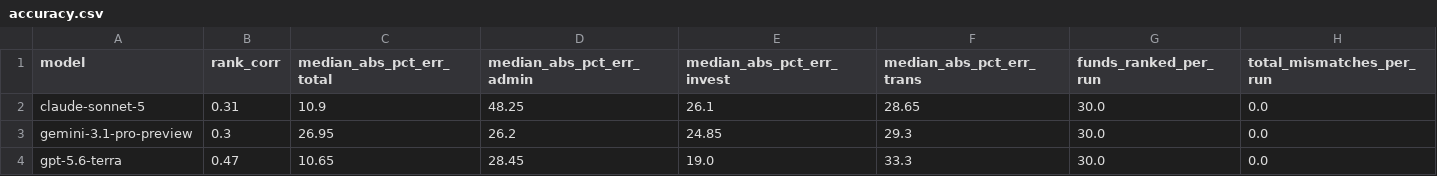
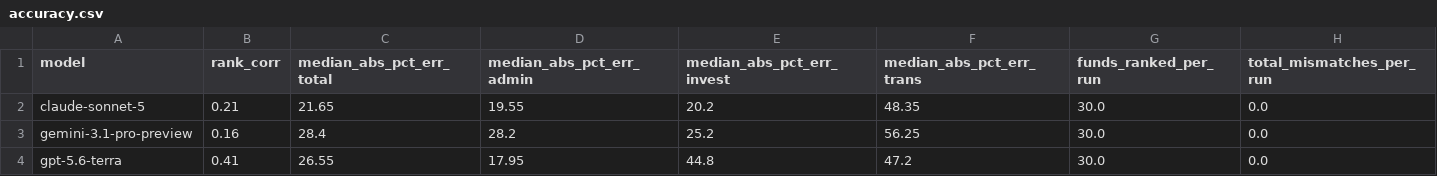
Before and after one commit to open-source-modelling/ranking_aus_super, a CSV file: results/20261026T014056Z/mid_career/accuracy.csv (was results/20261025T231926Z/mid_career/accuracy.csv), drawn as a sheet.

```diff
--- a/results/20261025T231926Z/mid_career/accuracy.csv
+++ b/results/20261026T014056Z/mid_career/accuracy.csv
@@ -1,4 +1,4 @@
 model,rank_corr,median_abs_pct_err_total,median_abs_pct_err_admin,median_abs_pct_err_invest,median_abs_pct_err_trans,funds_ranked_per_run,total_mismatches_per_run
-claude-sonnet-5,0.31,10.9,48.25,26.1,28.65,30.0,0.0
-gemini-3.1-pro-preview,0.3,26.95,26.2,24.85,29.3,30.0,0.0
-gpt-5.6-terra,0.47,10.65,28.45,19.0,33.3,30.0,0.0
+claude-sonnet-5,0.21,21.65,19.55,20.2,48.35,30.0,0.0
+gemini-3.1-pro-preview,0.16,28.4,28.2,25.2,56.25,30.0,0.0
+gpt-5.6-terra,0.41,26.55,17.95,44.8,47.2,30.0,0.0
```
Also changed, not shown: inputs/companies.csv, inputs/fees.csv, 49 other files.
